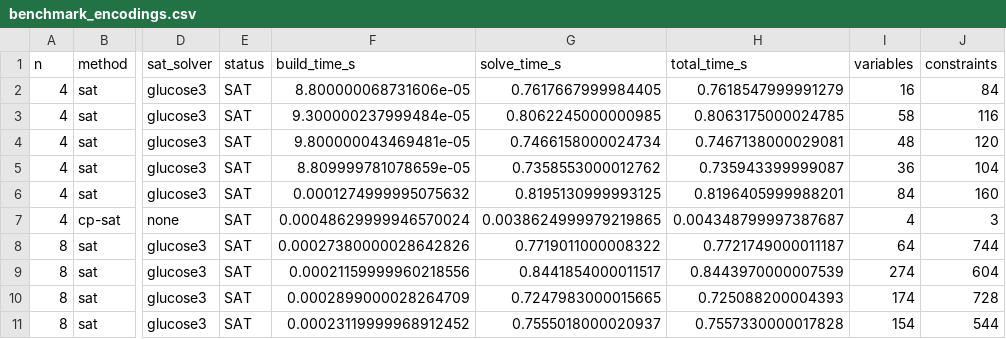
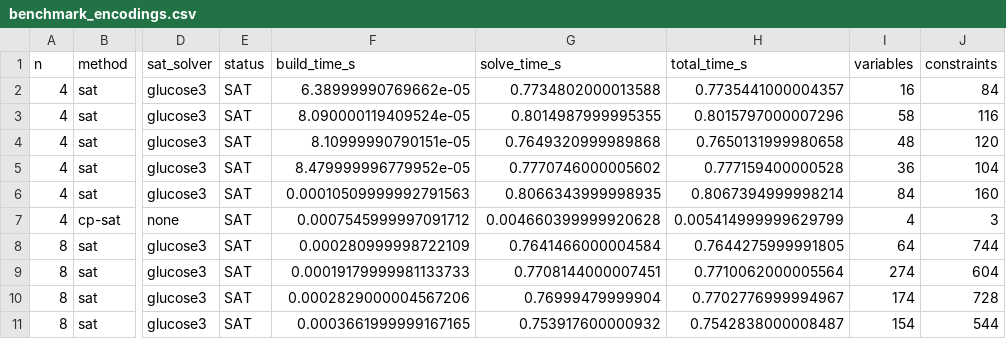
Before and after one commit to Nguyenquanghong/N-Queens_SAT-Solver, a CSV file: results/benchmark_encodings.csv, drawn as a sheet; only a part is shown, gaps mark what is left out; the diff covers the shown part only; the diff names each change by its address in the sheet, - before the commit and + after, or states it on an @@ line.

```diff
--- a/results/benchmark_encodings.csv
+++ b/results/benchmark_encodings.csv
-F2 (build_time_s): 8.800000068731606e-05
+F2 (build_time_s): 6.38999990769662e-05
-G2 (solve_time_s): 0.7617667999984405
+G2 (solve_time_s): 0.7734802000013588
-H2 (total_time_s): 0.7618547999991279
+H2 (total_time_s): 0.7735441000004357
-F3 (build_time_s): 9.300000237999484e-05
+F3 (build_time_s): 8.090000119409524e-05
-G3 (solve_time_s): 0.8062245000000985
+G3 (solve_time_s): 0.8014987999995355
-H3 (total_time_s): 0.8063175000024785
+H3 (total_time_s): 0.8015797000007296
-F4 (build_time_s): 9.800000043469481e-05
+F4 (build_time_s): 8.10999990790151e-05
-G4 (solve_time_s): 0.7466158000024734
+G4 (solve_time_s): 0.7649320999989868
-H4 (total_time_s): 0.7467138000029081
+H4 (total_time_s): 0.7650131999980658
-F5 (build_time_s): 8.809999781078659e-05
+F5 (build_time_s): 8.479999996779952e-05
-G5 (solve_time_s): 0.7358553000012762
+G5 (solve_time_s): 0.7770746000005602
-H5 (total_time_s): 0.735943399999087
+H5 (total_time_s): 0.777159400000528
-F6 (build_time_s): 0.0001274999995075632
+F6 (build_time_s): 0.00010509999992791563
-G6 (solve_time_s): 0.8195130999993125
+G6 (solve_time_s): 0.8066343999998935
-H6 (total_time_s): 0.8196405999988201
+H6 (total_time_s): 0.8067394999998214
-F7 (build_time_s): 0.00048629999946570024
+F7 (build_time_s): 0.0007545999997091712
-G7 (solve_time_s): 0.0038624999979219865
+G7 (solve_time_s): 0.004660399999920628
-H7 (total_time_s): 0.004348799997387687
+H7 (total_time_s): 0.005414999999629799
-F8 (build_time_s): 0.00027380000028642826
+F8 (build_time_s): 0.000280999998722109
-G8 (solve_time_s): 0.7719011000008322
+G8 (solve_time_s): 0.7641466000004584
-H8 (total_time_s): 0.7721749000011187
+H8 (total_time_s): 0.7644275999991805
-F9 (build_time_s): 0.00021159999960218556
+F9 (build_time_s): 0.00019179999981133733
-G9 (solve_time_s): 0.8441854000011517
+G9 (solve_time_s): 0.7708144000007451
-H9 (total_time_s): 0.8443970000007539
+H9 (total_time_s): 0.7710062000005564
-F10 (build_time_s): 0.0002899000028264709
+F10 (build_time_s): 0.0002829000004567206
-G10 (solve_time_s): 0.7247983000015665
+G10 (solve_time_s): 0.76999479999904
-H10 (total_time_s): 0.725088200004393
+H10 (total_time_s): 0.7702776999994967
-F11 (build_time_s): 0.00023119999968912452
+F11 (build_time_s): 0.0003661999999167165
-G11 (solve_time_s): 0.7555018000020937
+G11 (solve_time_s): 0.753917600000932
-H11 (total_time_s): 0.7557330000017828
+H11 (total_time_s): 0.7542838000008487
```
Also changed, not shown: 99 edited cells elsewhere in this file, results/benchmark_solvers.csv, 8 other files.
